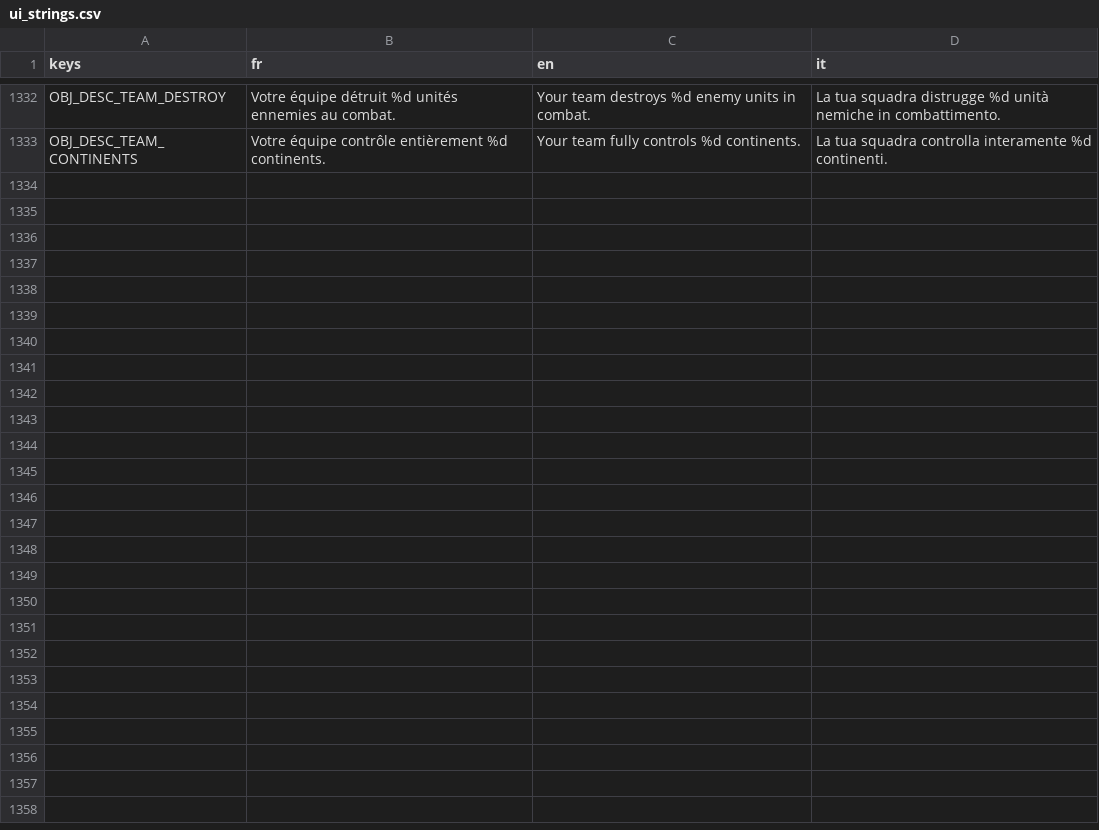
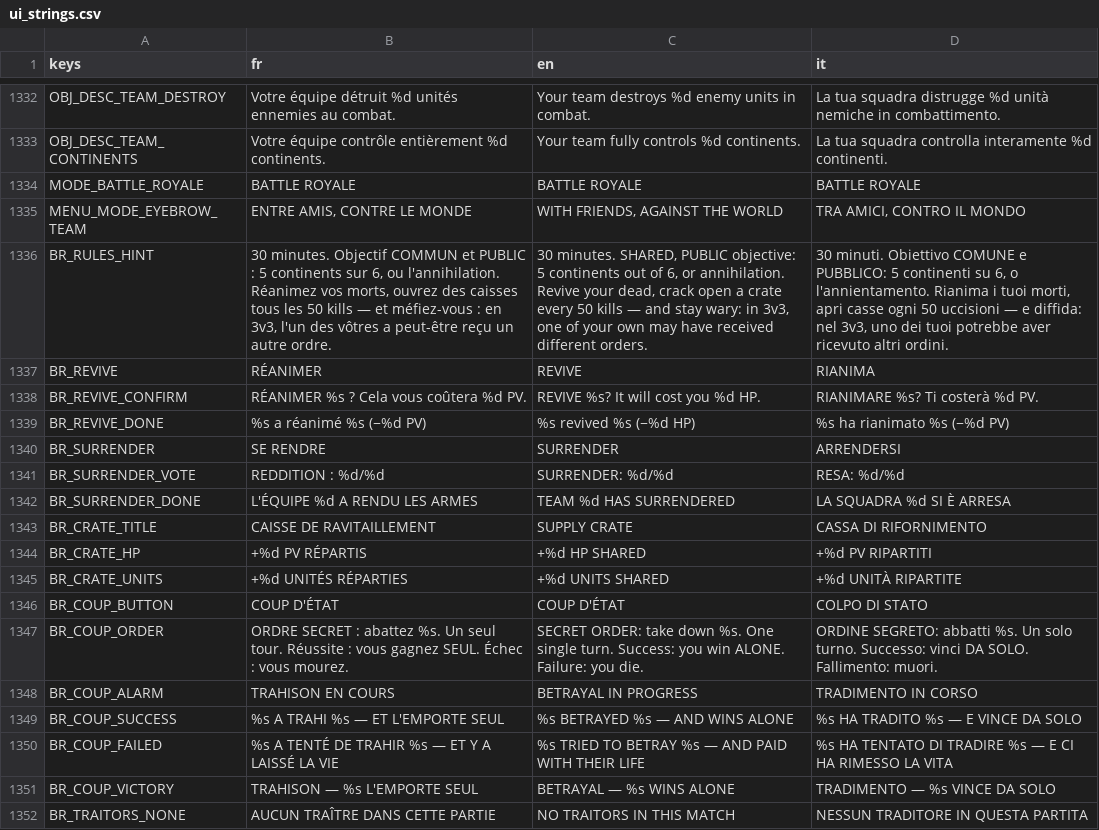
Before and after one commit to Hakim1195/Wasteland-Warfare-Frontend, a CSV file: translations/ui_strings.csv, drawn as a sheet; only a part is shown, gaps mark what is left out; the diff covers the shown part only; the diff names each change by its address in the sheet, - before the commit and + after, or states it on an @@ line.

Commit message:
Amelioration parties equipes

```diff
--- a/translations/ui_strings.csv
+++ b/translations/ui_strings.csv
+row 1334: MODE_BATTLE_ROYALE | BATTLE ROYALE | BATTLE ROYALE | BATTLE ROYALE
+row 1335: MENU_MODE_EYEBROW_TEAM | ENTRE AMIS, CONTRE LE MONDE | WITH FRIENDS, AGAINST THE WORLD | TRA AMICI, CONTRO IL MONDO
+row 1336: BR_RULES_HINT | 30 minutes. Objectif COMMUN et PUBLIC : 5 continents sur 6, ou l'annihilation. Réanimez vos morts, ouvrez des caisses tous les 50 kills — et méfiez-vous : en 3v3, l'un des vôtres a peut-être reçu un autre ordre. | 30 minutes. SHARED, PUBLIC objective: 5 continents out of 6, or annihilation. Revive your dead, crack open a crate every 50 kills — and stay wary: in 3v3, one of your own may have received different orders. | 30 minuti. Obiettivo COMUNE e PUBBLICO: 5 continenti su 6, o l'annientamento. Rianima i tuoi morti, apri casse ogni 50 uccisioni — e diffida: nel 3v3, uno dei tuoi potrebbe aver ricevuto altri ordini.
+row 1337: BR_REVIVE | RÉANIMER | REVIVE | RIANIMA
+row 1338: BR_REVIVE_CONFIRM | RÉANIMER %s ? Cela vous coûtera %d PV. | REVIVE %s? It will cost you %d HP. | RIANIMARE %s? Ti costerà %d PV.
+row 1339: BR_REVIVE_DONE | %s a réanimé %s (−%d PV) | %s revived %s (−%d HP) | %s ha rianimato %s (−%d PV)
+row 1340: BR_SURRENDER | SE RENDRE | SURRENDER | ARRENDERSI
+row 1341: BR_SURRENDER_VOTE | REDDITION : %d/%d | SURRENDER: %d/%d | RESA: %d/%d
+row 1342: BR_SURRENDER_DONE | L'ÉQUIPE %d A RENDU LES ARMES | TEAM %d HAS SURRENDERED | LA SQUADRA %d SI È ARRESA
+row 1343: BR_CRATE_TITLE | CAISSE DE RAVITAILLEMENT | SUPPLY CRATE | CASSA DI RIFORNIMENTO
+row 1344: BR_CRATE_HP | +%d PV RÉPARTIS | +%d HP SHARED | +%d PV RIPARTITI
+row 1345: BR_CRATE_UNITS | +%d UNITÉS RÉPARTIES | +%d UNITS SHARED | +%d UNITÀ RIPARTITE
+row 1346: BR_COUP_BUTTON | COUP D'ÉTAT | COUP D'ÉTAT | COLPO DI STATO
+row 1347: BR_COUP_ORDER | ORDRE SECRET : abattez %s. Un seul tour. Réussite : vous gagnez SEUL. Échec : vous mourez. | SECRET ORDER: take down %s. One single turn. Success: you win ALONE. Failure: you die. | ORDINE SEGRETO: abbatti %s. Un solo turno. Successo: vinci DA SOLO. Fallimento: muori.
+row 1348: BR_COUP_ALARM | TRAHISON EN COURS | BETRAYAL IN PROGRESS | TRADIMENTO IN CORSO
+row 1349: BR_COUP_SUCCESS | %s A TRAHI %s — ET L'EMPORTE SEUL | %s BETRAYED %s — AND WINS ALONE | %s HA TRADITO %s — E VINCE DA SOLO
+row 1350: BR_COUP_FAILED | %s A TENTÉ DE TRAHIR %s — ET Y A LAISSÉ LA VIE | %s TRIED TO BETRAY %s — AND PAID WITH THEIR LIFE | %s HA TENTATO DI TRADIRE %s — E CI HA RIMESSO LA VITA
+row 1351: BR_COUP_VICTORY | TRAHISON — %s L'EMPORTE SEUL | BETRAYAL — %s WINS ALONE | TRADIMENTO — %s VINCE DA SOLO
+row 1352: BR_TRAITORS_NONE | AUCUN TRAÎTRE DANS CETTE PARTIE | NO TRAITORS IN THIS MATCH | NESSUN TRADITORE IN QUESTA PARTITA
```
Also changed, not shown: 17 added rows elsewhere in this file, 19 other files.
